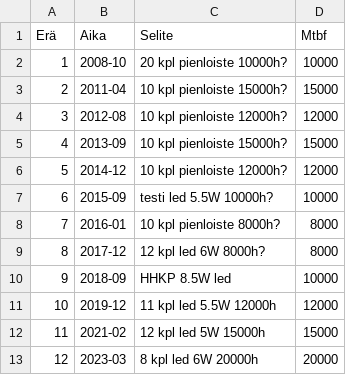
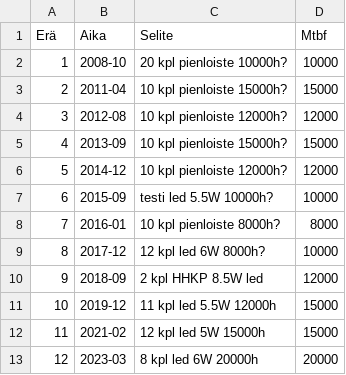
Before and after one commit to lightcaurby/Code-Daylight, a CSV file: data/raw/erät.csv, drawn as a sheet.

```diff
--- a/data/raw/erät.csv
+++ b/data/raw/erät.csv
@@ -8,5 +8,5 @@ Erä,Aika,Selite,Mtbf
 7,2016-01,"10 kpl pienloiste 8000h?",8000
-8,2017-12,"12 kpl led 6W 8000h?",8000
-9,2018-09,"HHKP 8.5W led",10000
-10,2019-12,"11 kpl led 5.5W 12000h",12000
+8,2017-12,"12 kpl led 6W 8000h?",10000
+9,2018-09,"2 kpl HHKP 8.5W led",12000
+10,2019-12,"11 kpl led 5.5W 12000h",15000
 11,2021-02,"12 kpl led 5W 15000h",15000
```
Also changed, not shown: 3 other files.
